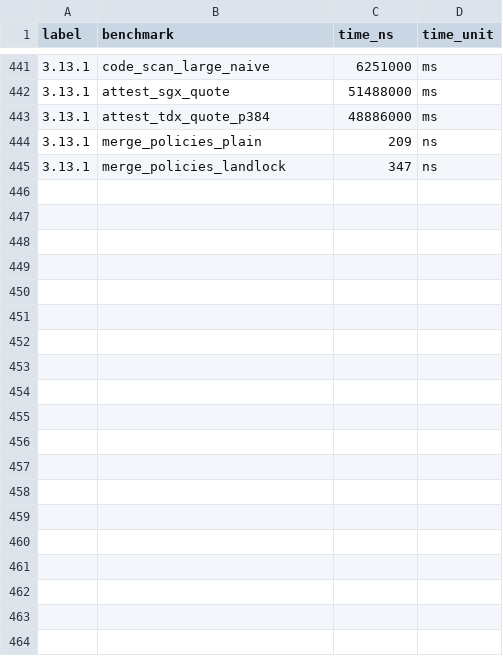
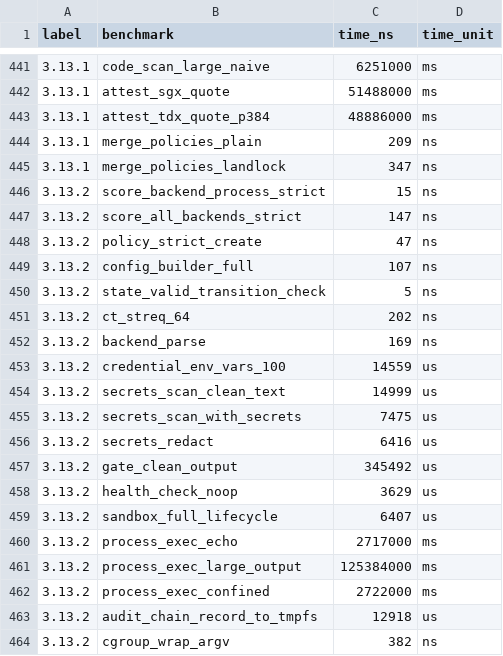
Before and after one commit to MacCracken/kavach, a CSV file: benches/bench-history.csv, drawn as a sheet; only a part is shown, gaps mark what is left out; the diff covers the shown part only; the diff names each change by its address in the sheet, - before the commit and + after, or states it on an @@ line.

```diff
--- a/benches/bench-history.csv
+++ b/benches/bench-history.csv
+row 446: 3.13.2 | score_backend_process_strict | 15 | ns
+row 447: 3.13.2 | score_all_backends_strict | 147 | ns
+row 448: 3.13.2 | policy_strict_create | 47 | ns
+row 449: 3.13.2 | config_builder_full | 107 | ns
+row 450: 3.13.2 | state_valid_transition_check | 5 | ns
+row 451: 3.13.2 | ct_streq_64 | 202 | ns
+row 452: 3.13.2 | backend_parse | 169 | ns
+row 453: 3.13.2 | credential_env_vars_100 | 14559 | us
+row 454: 3.13.2 | secrets_scan_clean_text | 14999 | us
+row 455: 3.13.2 | secrets_scan_with_secrets | 7475 | us
+row 456: 3.13.2 | secrets_redact | 6416 | us
+row 457: 3.13.2 | gate_clean_output | 345492 | us
+row 458: 3.13.2 | health_check_noop | 3629 | us
+row 459: 3.13.2 | sandbox_full_lifecycle | 6407 | us
+row 460: 3.13.2 | process_exec_echo | 2717000 | ms
+row 461: 3.13.2 | process_exec_large_output | 125384000 | ms
+row 462: 3.13.2 | process_exec_confined | 2722000 | ms
+row 463: 3.13.2 | audit_chain_record_to_tmpfs | 12918 | us
+row 464: 3.13.2 | cgroup_wrap_argv | 382 | ns
```
Also changed, not shown: 10 added rows elsewhere in this file, 15 other files.
